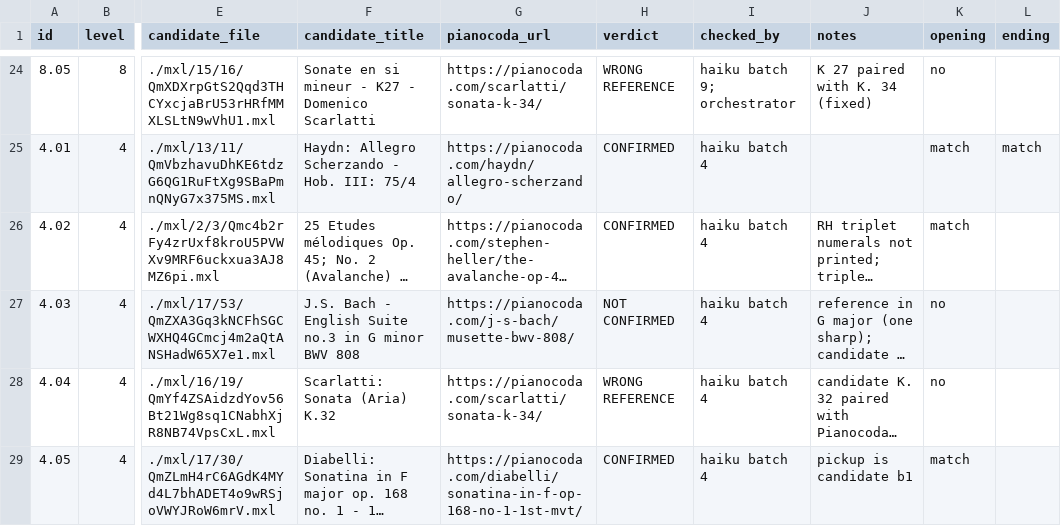
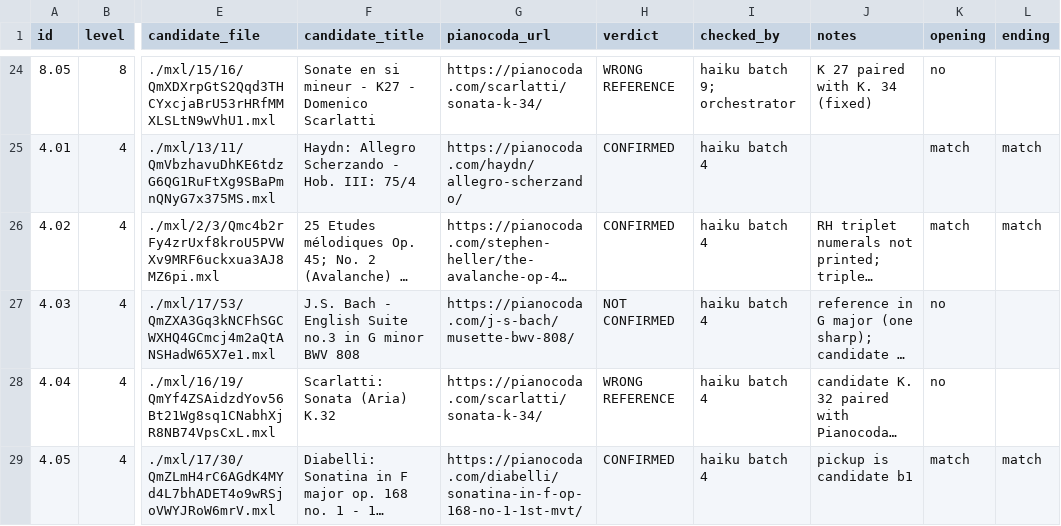
Before and after one commit to Rilay9/PianoProject, a CSV file: docs/pieces/review/reference-verdicts.csv, drawn as a sheet; only a part is shown, gaps mark what is left out; long unchanged cells end in …; the diff covers the shown part only; the diff names each change by its address in the sheet, - before the commit and + after, or states it on an @@ line.

```diff
--- a/docs/pieces/review/reference-verdicts.csv
+++ b/docs/pieces/review/reference-verdicts.csv
-L26 (ending): (empty)
+L26 (ending): match
-L29 (ending): (empty)
+L29 (ending): match
```
Also changed, not shown: 9 edited cells elsewhere in this file, docs/pieces/chosen.csv.
